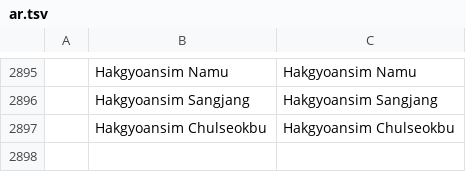
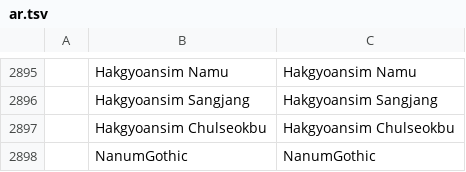
Before and after one commit to homeass/pdfcraft, a TSV file: crates/ui-egui/src/i18n/ar.tsv, drawn as a sheet; only a part is shown, gaps mark what is left out; the diff names each change by its address in the sheet, - before the commit and + after, or states it on an @@ line.

```diff
--- a/crates/ui-egui/src/i18n/ar.tsv
+++ b/crates/ui-egui/src/i18n/ar.tsv
+row 2898:  | NanumGothic | NanumGothic
```
Also changed, not shown: crates/ui-egui/src/i18n/cs.tsv, crates/ui-egui/src/i18n/kk.tsv, 45 other files.
